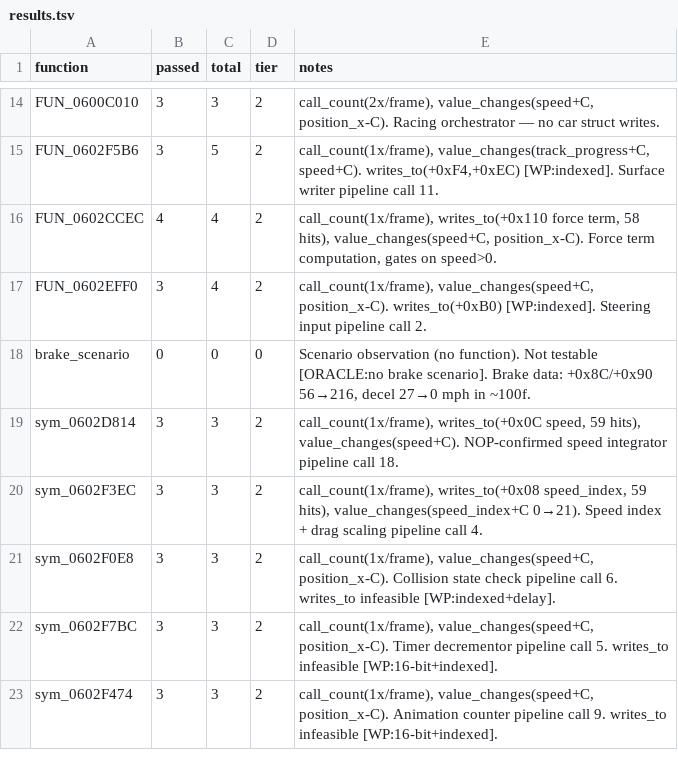
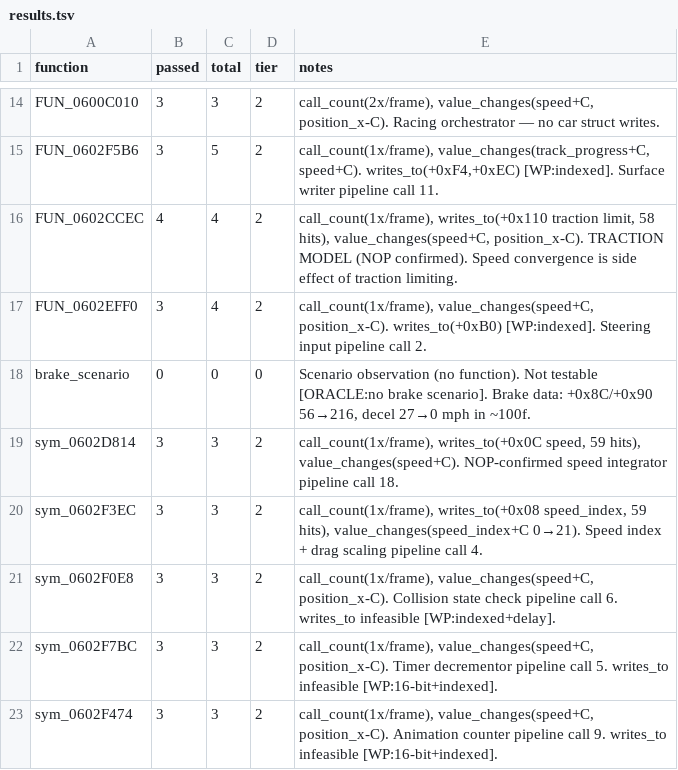
Before and after one commit to AJBats/saturn-daytona-usa-re, a TSV file: workstreams/auto_re/results.tsv, drawn as a sheet; only a part is shown, gaps mark what is left out.

```diff
--- a/workstreams/auto_re/results.tsv
+++ b/workstreams/auto_re/results.tsv
@@ -15,3 +15,3 @@ FUN_0600C010	3	3	2	call_count(2x/frame), value_changes(speed+C, position_x-C). R
 FUN_0602F5B6	3	5	2	call_count(1x/frame), value_changes(track_progress+C, speed+C). writes_to(+0xF4,+0xEC) [WP:indexed]. Surface writer pipeline call 11.
-FUN_0602CCEC	4	4	2	call_count(1x/frame), writes_to(+0x110 force term, 58 hits), value_changes(speed+C, position_x-C). Force term computation, gates on speed>0.
+FUN_0602CCEC	4	4	2	call_count(1x/frame), writes_to(+0x110 traction limit, 58 hits), value_changes(speed+C, position_x-C). TRACTION MODEL (NOP confirmed). Speed convergence is side effect of traction limiting.
 FUN_0602EFF0	3	4	2	call_count(1x/frame), value_changes(speed+C, position_x-C). writes_to(+0xB0) [WP:indexed]. Steering input pipeline call 2.
```
